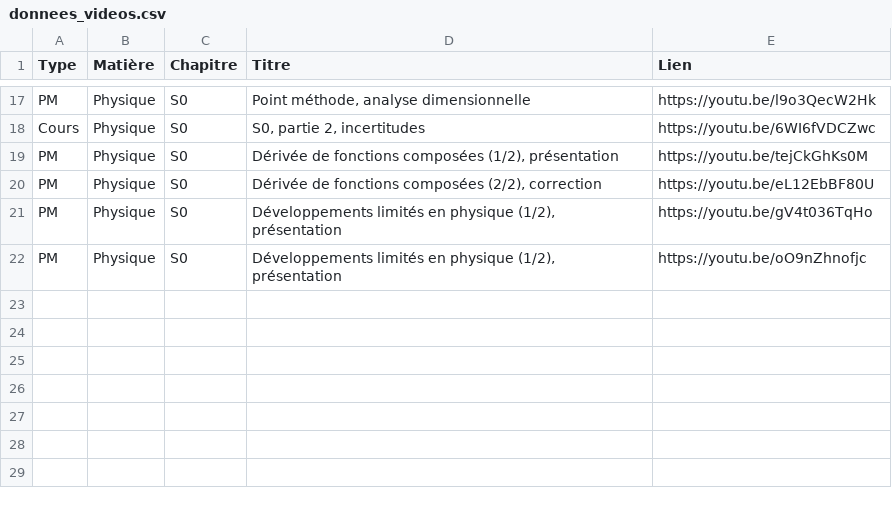
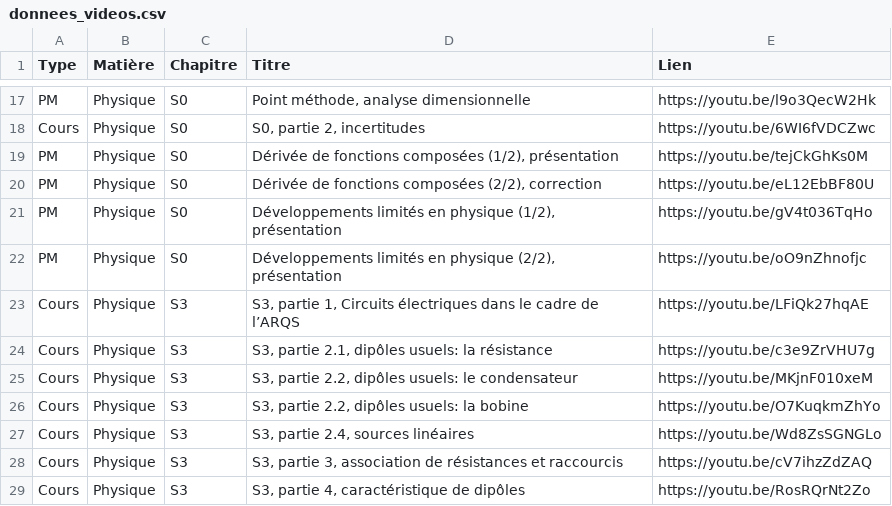
Before and after one commit to jjfPCSI1/CPGE-Kleber, a CSV file: donnees_videos.csv, drawn as a sheet; only a part is shown, gaps mark what is left out.

```diff
--- a/donnees_videos.csv
+++ b/donnees_videos.csv
@@ -21,2 +21,9 @@ PM;Physique;S0;Dérivée de fonctions composées (2/2), correction;https://youtu
 PM;Physique;S0;Développements limités en physique (1/2), présentation;https://youtu.be/gV4t036TqHo;
-PM;Physique;S0;Développements limités en physique (1/2), présentation;https://youtu.be/oO9nZhnofjc;
+PM;Physique;S0;Développements limités en physique (2/2), présentation;https://youtu.be/oO9nZhnofjc;
+Cours;Physique;S3;S3, partie 1, Circuits électriques dans le cadre de l’ARQS;https://youtu.be/LFiQk27hqAE;
+Cours;Physique;S3;S3, partie 2.1, dipôles usuels: la résistance;https://youtu.be/c3e9ZrVHU7g;
+Cours;Physique;S3;S3, partie 2.2, dipôles usuels: le condensateur;https://youtu.be/MKjnF010xeM;
+Cours;Physique;S3;S3, partie 2.2, dipôles usuels: la bobine;https://youtu.be/O7KuqkmZhYo;
+Cours;Physique;S3;S3, partie 2.4, sources linéaires;https://youtu.be/Wd8ZsSGNGLo;
+Cours;Physique;S3;S3, partie 3, association de résistances et raccourcis;https://youtu.be/cV7ihzZdZAQ;
+Cours;Physique;S3;S3, partie 4, caractéristique de dipôles;https://youtu.be/RosRQrNt2Zo;
```
Also changed, not shown: 5 other files.
